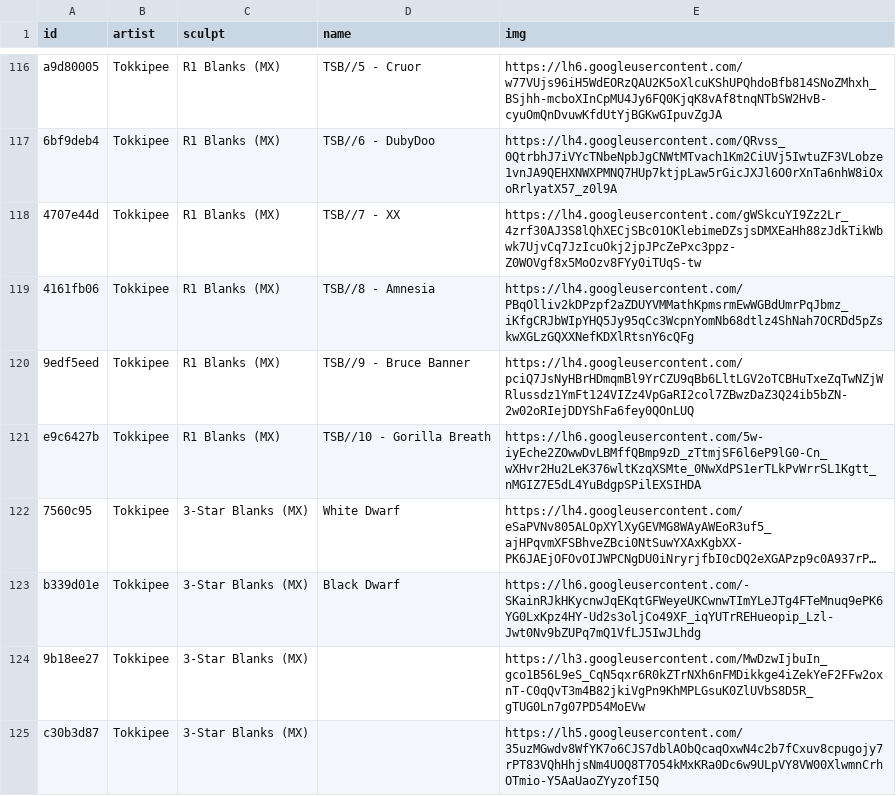
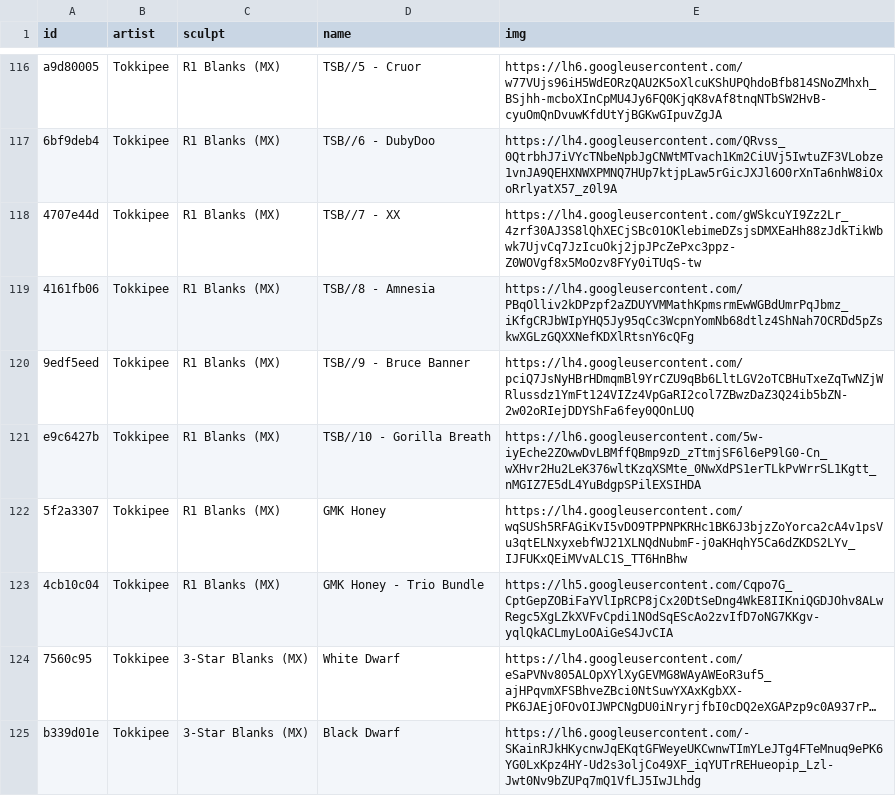
Before and after one commit to keycap-archivist/database, a CSV file: db/tokkipee.csv, drawn as a sheet; only a part is shown, gaps mark what is left out; the shorter side is filled out with more unchanged rows; long unchanged cells end in …; the diff names each change by its address in the sheet, - before the commit and + after, or states it on an @@ line.

```diff
--- a/db/tokkipee.csv
+++ b/db/tokkipee.csv
+row 122: 5f2a3307 | Tokkipee | R1 Blanks (MX) | GMK Honey | https://lh4.googleusercontent.com/wqSUSh5RFAGiKvI5vDO9TPPNPKRHc1BK6J3bjzZoYorca2cA4v1psVu3qtELNxyxebfWJ21XLNQdNubmF-j0aKHqhY5Ca6dZKDS2LYv_IJFUKxQEiMVvALC1S_TT6HnBhw
+row 123: 4cb10c04 | Tokkipee | R1 Blanks (MX) | GMK Honey - Trio Bundle | https://lh5.googleusercontent.com/Cqpo7G_CptGepZOBiFaYVlIpRCP8jCx20DtSeDng4WkE8IIKniQGDJOhv8ALwRegc5XgLZkXVFvCpdi1NOdSqEScAo2zvIfD7oNG7KKgv-yqlQkACLmyLoOAiGeS4JvCIA
```
Also changed, not shown: 6 other files.
